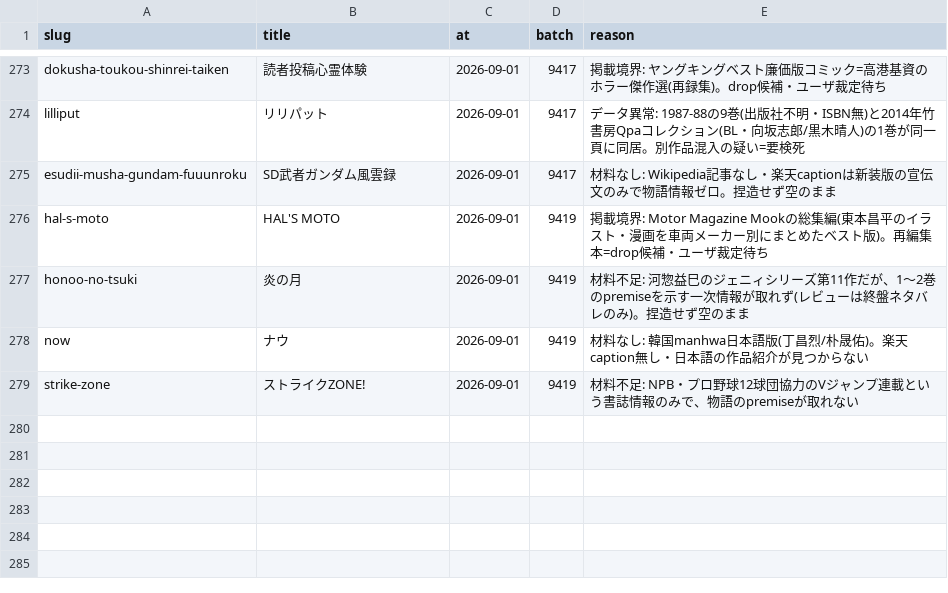
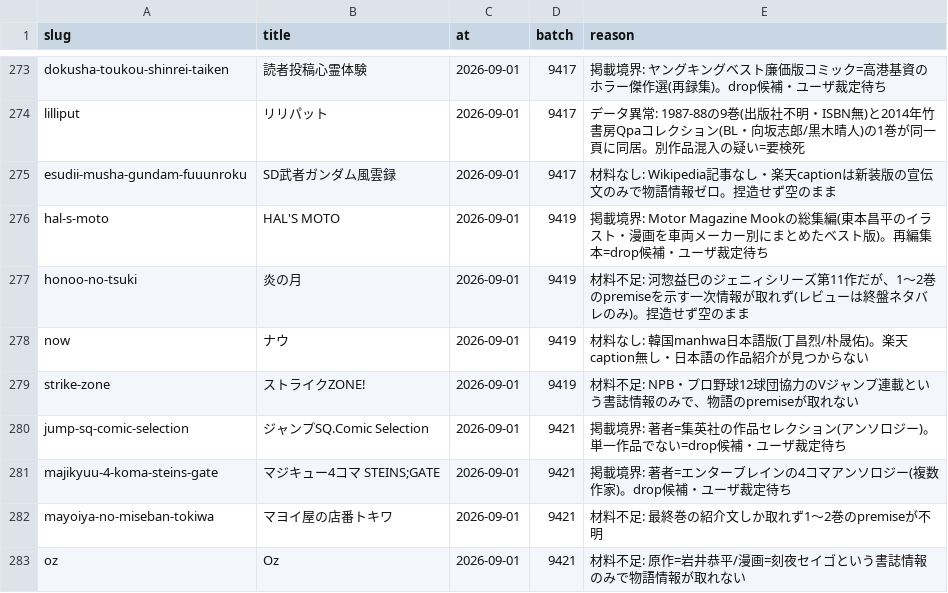
Before and after one commit to shuichi0725-cmyk/MANGAL, a TSV file: docs/production-diagnostics/enrich-hold.tsv, drawn as a sheet; only a part is shown, gaps mark what is left out; the diff names each change by its address in the sheet, - before the commit and + after, or states it on an @@ line.

```diff
--- a/docs/production-diagnostics/enrich-hold.tsv
+++ b/docs/production-diagnostics/enrich-hold.tsv
+row 280: jump-sq-comic-selection | ジャンプSQ.Comic Selection | 2026-09-01 | 9421 | 掲載境界: 著者=集英社の作品セレクション(アンソロジー)。単一作品でない=drop候補・ユーザ裁定待ち
+row 281: majikyuu-4-koma-steins-gate | マジキュー4コマ STEINS;GATE | 2026-09-01 | 9421 | 掲載境界: 著者=エンターブレインの4コマアンソロジー(複数作家)。drop候補・ユーザ裁定待ち
+row 282: mayoiya-no-miseban-tokiwa | マヨイ屋の店番トキワ | 2026-09-01 | 9421 | 材料不足: 最終巻の紹介文しか取れず1〜2巻のpremiseが不明
+row 283: oz | Oz | 2026-09-01 | 9421 | 材料不足: 原作=岩井恭平/漫画=刻夜セイゴという書誌情報のみで物語情報が取れない
```
Also changed, not shown: 2 other files.
